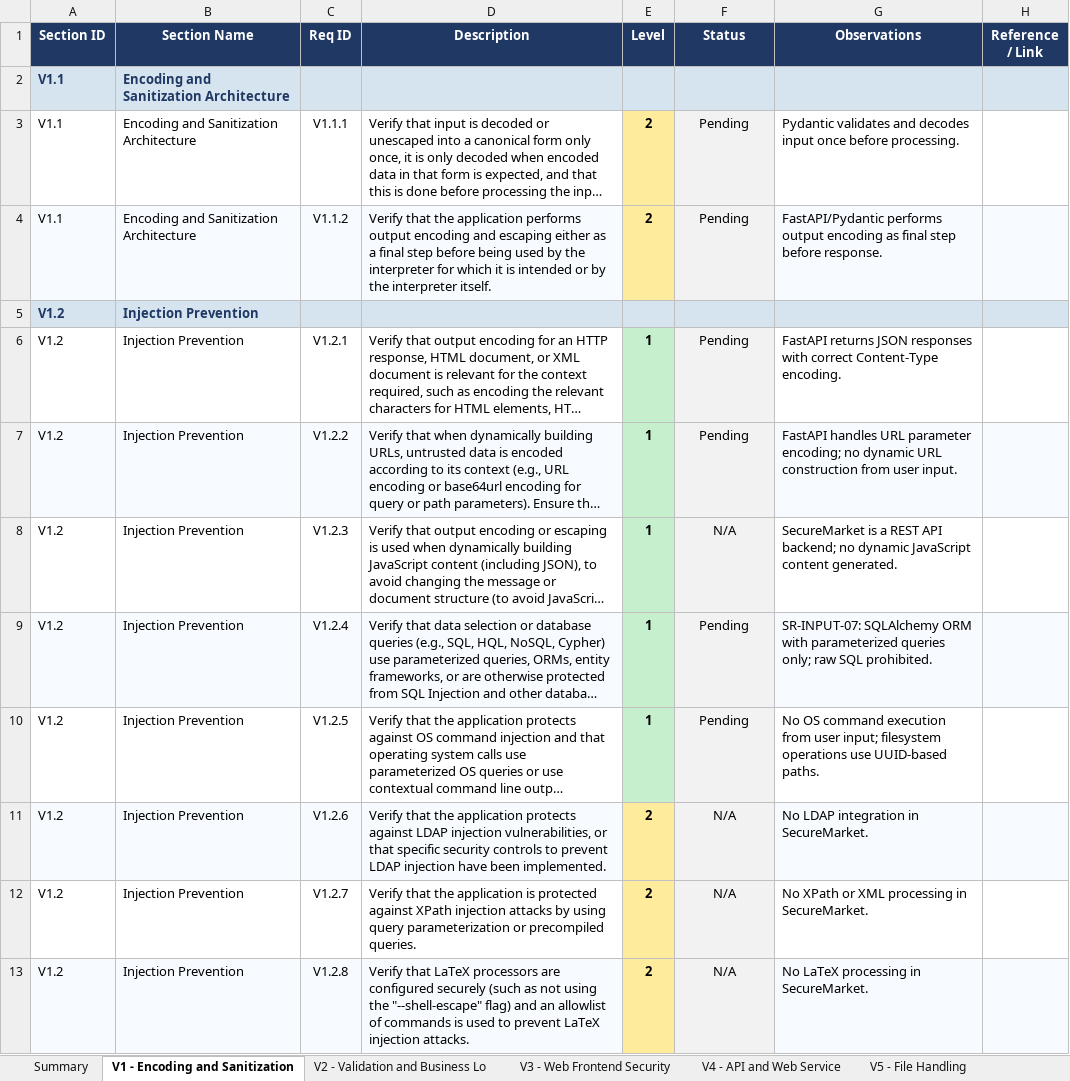
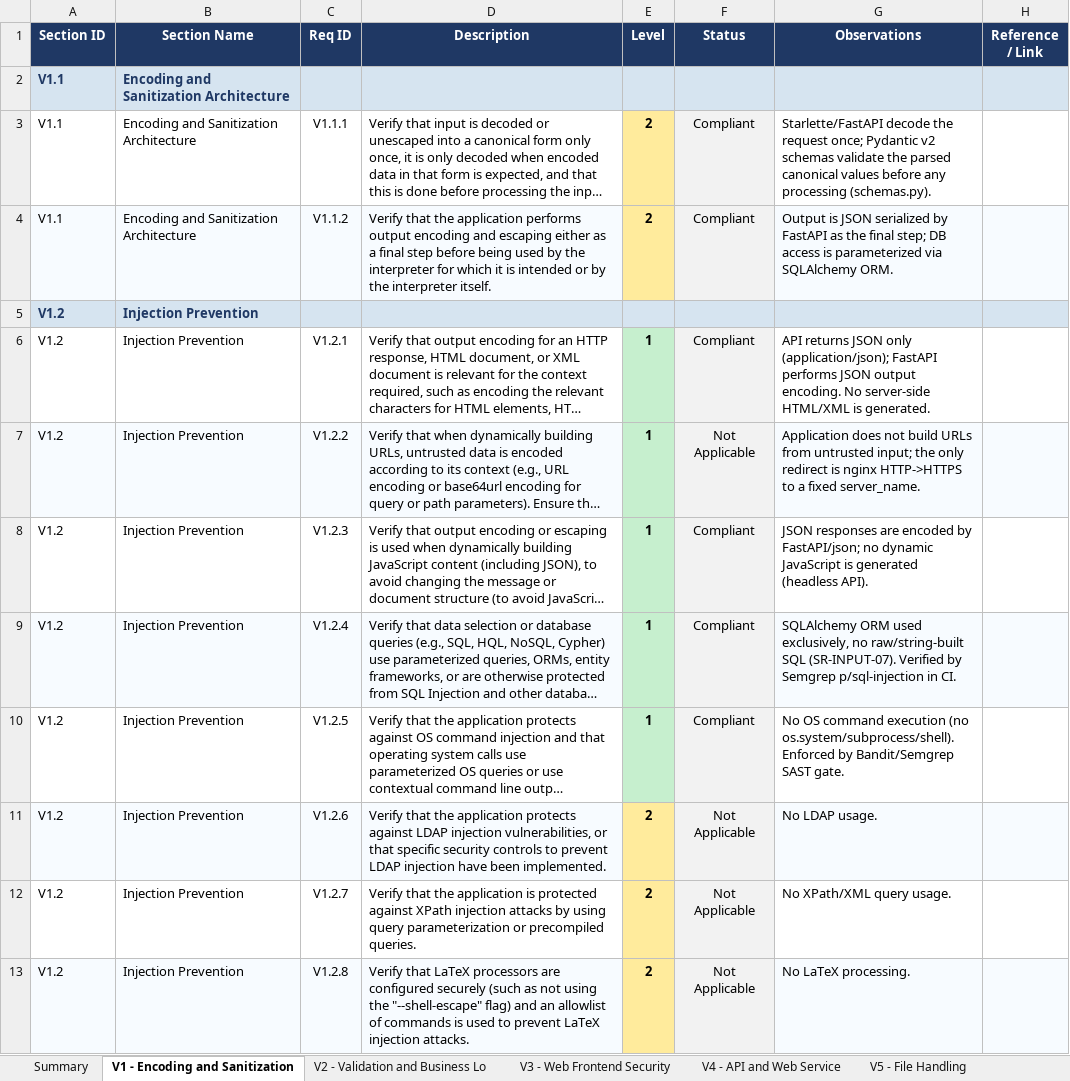
Before and after one commit to jpedroal11/desofs2026_tue_crr_1, an Excel workbook: Deliverables/Phase_2/ASVS_5_0_Tracker_SecureMarket.xlsx, sheet V1 - Encoding and Sanitization, drawn as a sheet; only a part is shown; long unchanged cells end in …; values as stored, in another font and other column widths than the file's, no borders; conditional formats not drawn; the diff covers the shown part only; the diff names each change by its address in the sheet, - before the commit and + after, or states it on an @@ line.

```diff
--- a/Deliverables/Phase_2/ASVS_5_0_Tracker_SecureMarket.xlsx (sheet V1 - Encoding and Sanitization)
+++ b/Deliverables/Phase_2/ASVS_5_0_Tracker_SecureMarket.xlsx (sheet V1 - Encoding and Sanitization)
-F3:F4 (Status): Pending
+F3:F4 (Status): Compliant
-G3 (Observations): Pydantic validates and decodes input once before processing.
+G3 (Observations): Starlette/FastAPI decode the request once; Pydantic v2 schemas validate the parsed canonical values before any processing (schemas.py).
-G4 (Observations): FastAPI/Pydantic performs output encoding as final step before response.
+G4 (Observations): Output is JSON serialized by FastAPI as the final step; DB access is parameterized via SQLAlchemy ORM.
-F6 (Status): Pending
+F6 (Status): Compliant
-G6 (Observations): FastAPI returns JSON responses with correct Content-Type encoding.
+G6 (Observations): API returns JSON only (application/json); FastAPI performs JSON output encoding. No server-side HTML/XML is generated.
-F7 (Status): Pending
+F7 (Status): Not Applicable
-G7 (Observations): FastAPI handles URL parameter encoding; no dynamic URL construction from user input.
+G7 (Observations): Application does not build URLs from untrusted input; the only redirect is nginx HTTP->HTTPS to a fixed server_name.
-F8 (Status): N/A
+F8 (Status): Compliant
-G8 (Observations): SecureMarket is a REST API backend; no dynamic JavaScript content generated.
+G8 (Observations): JSON responses are encoded by FastAPI/json; no dynamic JavaScript is generated (headless API).
-F9:F10 (Status): Pending
+F9:F10 (Status): Compliant
-G9 (Observations): SR-INPUT-07: SQLAlchemy ORM with parameterized queries only; raw SQL prohibited.
+G9 (Observations): SQLAlchemy ORM used exclusively, no raw/string-built SQL (SR-INPUT-07). Verified by Semgrep p/sql-injection in CI.
-G10 (Observations): …command execution from user input; filesystem operations use UUID-based paths.
+G10 (Observations): …command execution (no os.system/subprocess/shell). Enforced by Bandit/Semgrep SAST gate.
-F11:F13 (Status): N/A
+F11:F13 (Status): Not Applicable
-G11 (Observations): No LDAP integration in SecureMarket.
+G11 (Observations): No LDAP usage.
-G12 (Observations): No XPath or XML processing in SecureMarket.
+G12 (Observations): No XPath/XML query usage.
-G13 (Observations): No LaTeX processing in SecureMarket.
+G13 (Observations): No LaTeX processing.
```
Also changed, not shown: 40 edited cells elsewhere in this sheet, sheet V10 - OAuth and OIDC, sheet V3 - Web Frontend Security, sheet V11 - Cryptography, sheet V13 - Configuration, sheet V15 - Secure Coding and Archite, sheet V16 - Security Logging and Erro, 7 more sheets.
